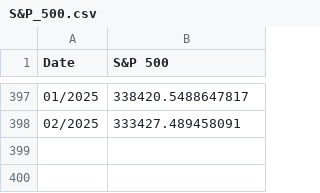
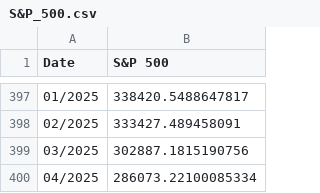
Before and after one commit to PhisicsLollo0/Finance4All, a CSV file: data/indexes/S&P_500.csv, drawn as a sheet; only a part is shown, gaps mark what is left out.

```diff
--- a/data/indexes/S&P_500.csv
+++ b/data/indexes/S&P_500.csv
@@ -398 +398,3 @@ Date,S&P 500
 02/2025,333427.489458091
+03/2025,302887.1815190756
+04/2025,286073.22100085334
```
Also changed, not shown: data/indexes/FTSE_World_Government_Bond_Developed_Markets.csv, data/indexes/MSCI_ACWI.csv, 15 other files.
